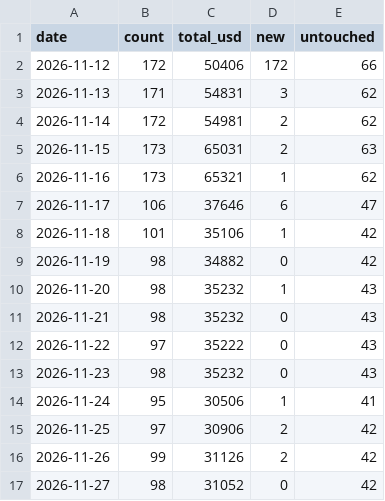
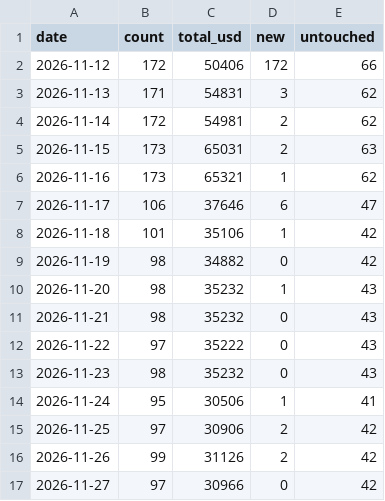
Before and after one commit to krishi-shah/dailybugbounties, a CSV file: data/history.csv, drawn as a sheet.

```diff
--- a/data/history.csv
+++ b/data/history.csv
@@ -16,2 +16,2 @@ date,count,total_usd,new,untouched
 2026-11-26,99,31126,2,42
-2026-11-27,98,31052,0,42
+2026-11-27,97,30966,0,42
```
Also changed, not shown: docs/history.csv, 5 other files.
